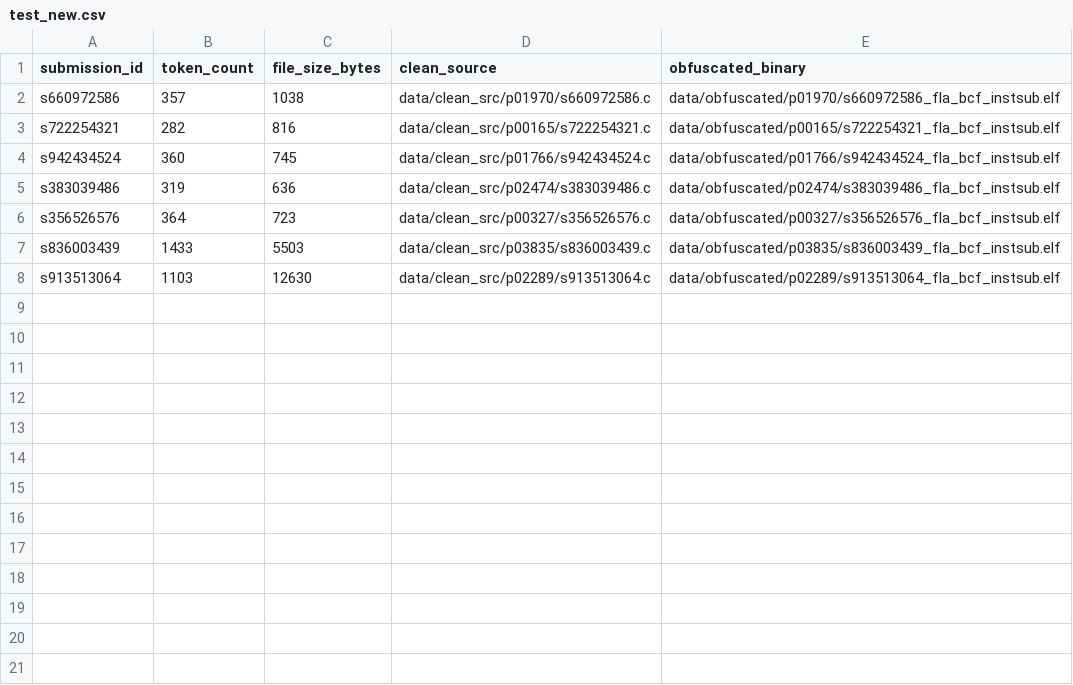
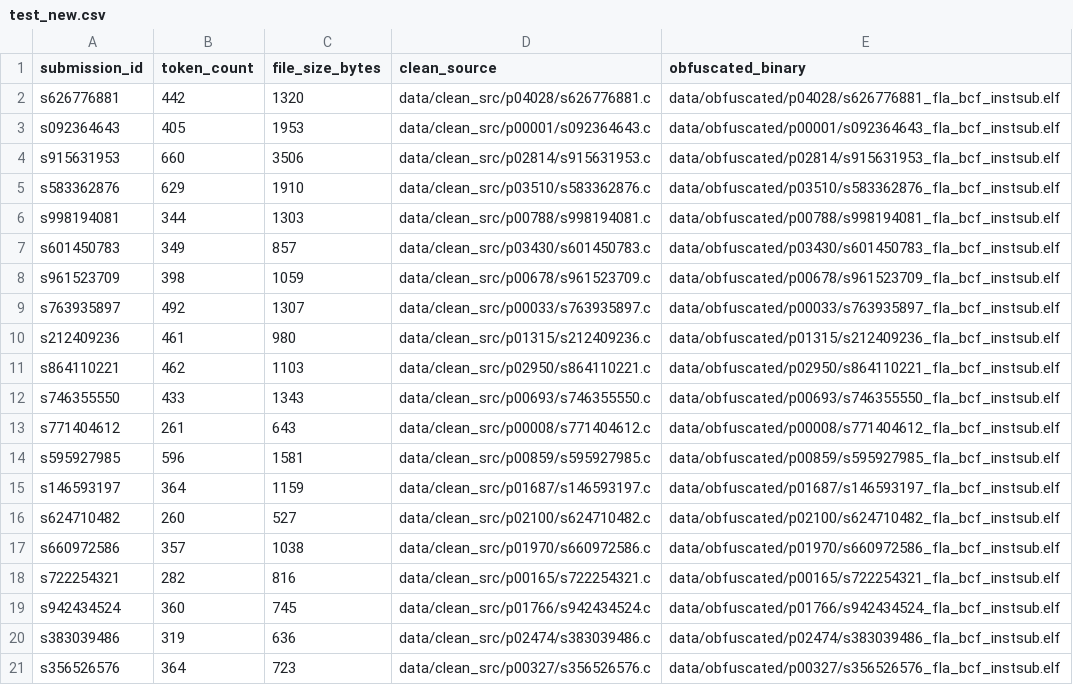
Before and after one commit to dungkkk7/capstone_project, a CSV file: data/test_new.csv, drawn as a sheet; removed rows and columns are numbered as before the commit, all else as after; the diff names each change by its address in the sheet, - before the commit and + after, or states it on an @@ line.

```diff
--- a/data/test_new.csv
+++ b/data/test_new.csv
+row 2: s626776881 | 442 | 1320 | data/clean_src/p04028/s626776881.c | data/obfuscated/p04028/s626776881_fla_bcf_instsub.elf
+row 3: s092364643 | 405 | 1953 | data/clean_src/p00001/s092364643.c | data/obfuscated/p00001/s092364643_fla_bcf_instsub.elf
+row 4: s915631953 | 660 | 3506 | data/clean_src/p02814/s915631953.c | data/obfuscated/p02814/s915631953_fla_bcf_instsub.elf
+row 5: s583362876 | 629 | 1910 | data/clean_src/p03510/s583362876.c | data/obfuscated/p03510/s583362876_fla_bcf_instsub.elf
+row 6: s998194081 | 344 | 1303 | data/clean_src/p00788/s998194081.c | data/obfuscated/p00788/s998194081_fla_bcf_instsub.elf
+row 7: s601450783 | 349 | 857 | data/clean_src/p03430/s601450783.c | data/obfuscated/p03430/s601450783_fla_bcf_instsub.elf
+row 8: s961523709 | 398 | 1059 | data/clean_src/p00678/s961523709.c | data/obfuscated/p00678/s961523709_fla_bcf_instsub.elf
+row 9: s763935897 | 492 | 1307 | data/clean_src/p00033/s763935897.c | data/obfuscated/p00033/s763935897_fla_bcf_instsub.elf
+row 10: s212409236 | 461 | 980 | data/clean_src/p01315/s212409236.c | data/obfuscated/p01315/s212409236_fla_bcf_instsub.elf
+row 11: s864110221 | 462 | 1103 | data/clean_src/p02950/s864110221.c | data/obfuscated/p02950/s864110221_fla_bcf_instsub.elf
+row 12: s746355550 | 433 | 1343 | data/clean_src/p00693/s746355550.c | data/obfuscated/p00693/s746355550_fla_bcf_instsub.elf
+row 13: s771404612 | 261 | 643 | data/clean_src/p00008/s771404612.c | data/obfuscated/p00008/s771404612_fla_bcf_instsub.elf
+row 14: s595927985 | 596 | 1581 | data/clean_src/p00859/s595927985.c | data/obfuscated/p00859/s595927985_fla_bcf_instsub.elf
+row 15: s146593197 | 364 | 1159 | data/clean_src/p01687/s146593197.c | data/obfuscated/p01687/s146593197_fla_bcf_instsub.elf
+row 16: s624710482 | 260 | 527 | data/clean_src/p02100/s624710482.c | data/obfuscated/p02100/s624710482_fla_bcf_instsub.elf
-row 7: s836003439 | 1433 | 5503 | data/clean_src/p03835/s836003439.c | data/obfuscated/p03835/s836003439_fla_bcf_instsub.elf
-row 8: s913513064 | 1103 | 12630 | data/clean_src/p02289/s913513064.c | data/obfuscated/p02289/s913513064_fla_bcf_instsub.elf
```
Also changed, not shown: 37 other files.
